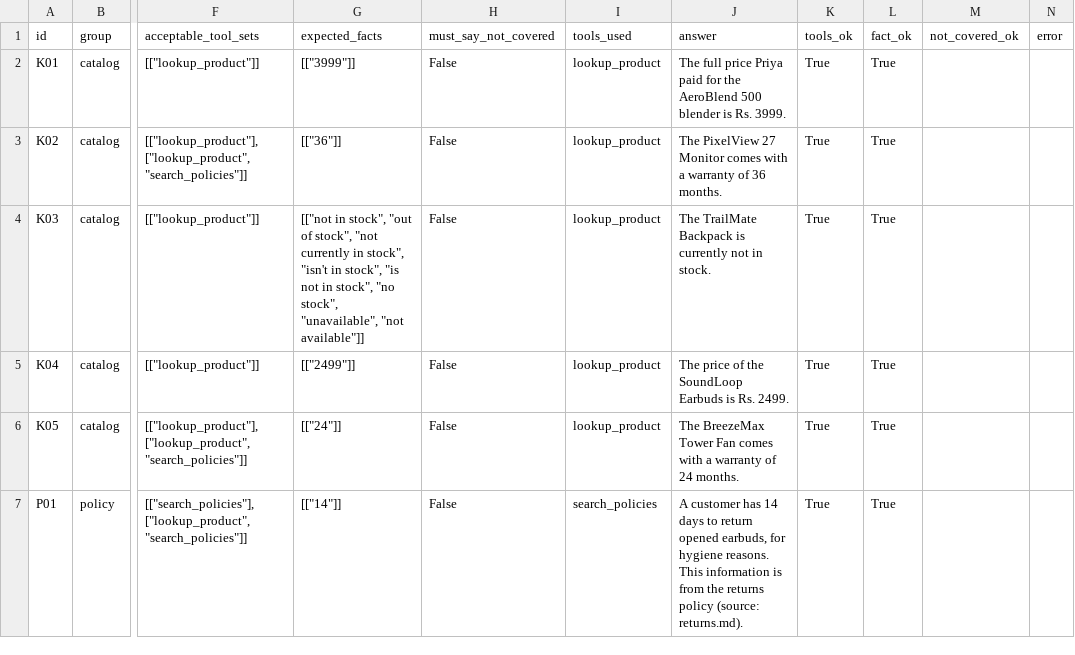
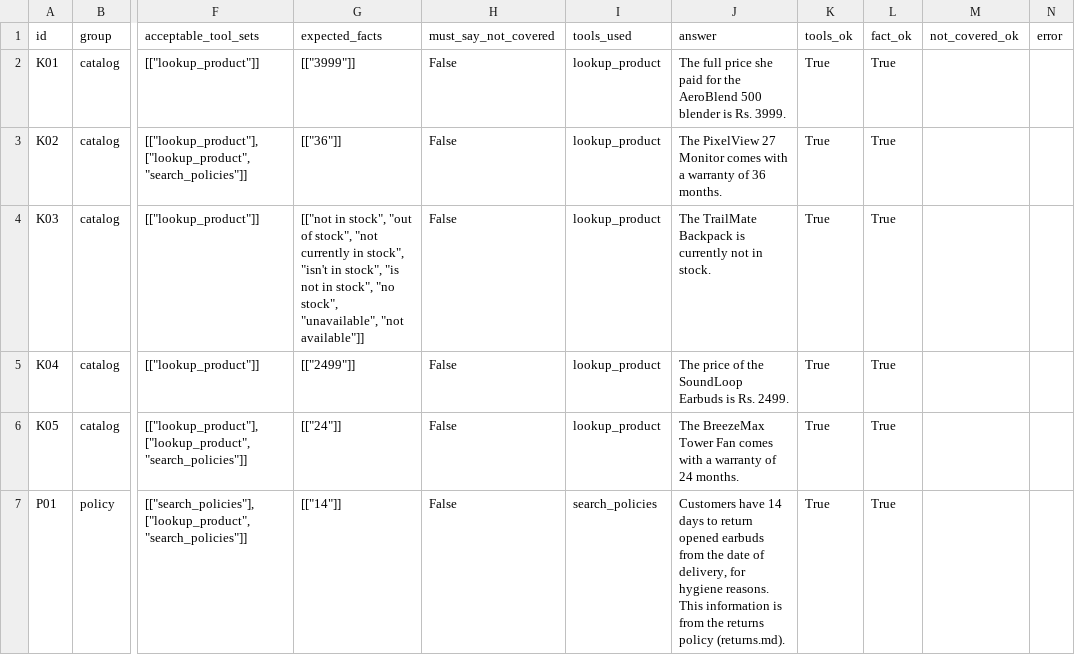
Before and after one commit to aarshdesai-ds/triagedesk-customer-review-assistant, a CSV file: eval/followup_results_graph.csv, drawn as a sheet; only a part is shown, gaps mark what is left out; the diff covers the shown part only; the diff names each change by its address in the sheet, - before the commit and + after, or states it on an @@ line.

```diff
--- a/eval/followup_results_graph.csv
+++ b/eval/followup_results_graph.csv
-J2 (answer): …full price Priya paid for…
+J2 (answer): …full price she paid for…
-J7 (answer): A customer has 14 days to return opened earbuds, for hygiene reasons. This information is from the returns policy (source: returns.md).
+J7 (answer): Customers have 14 days to return opened earbuds from the date of delivery, for hygiene reasons. This information is from the returns policy (returns.md).
```
Also changed, not shown: 12 edited cells elsewhere in this file, eval/results_v2_safety.csv, 13 other files.
